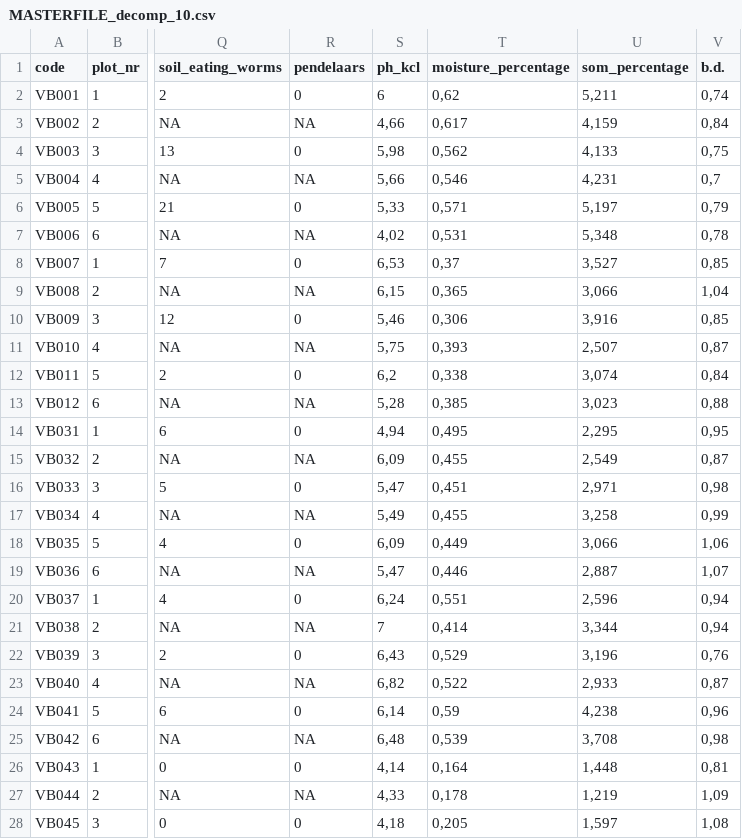
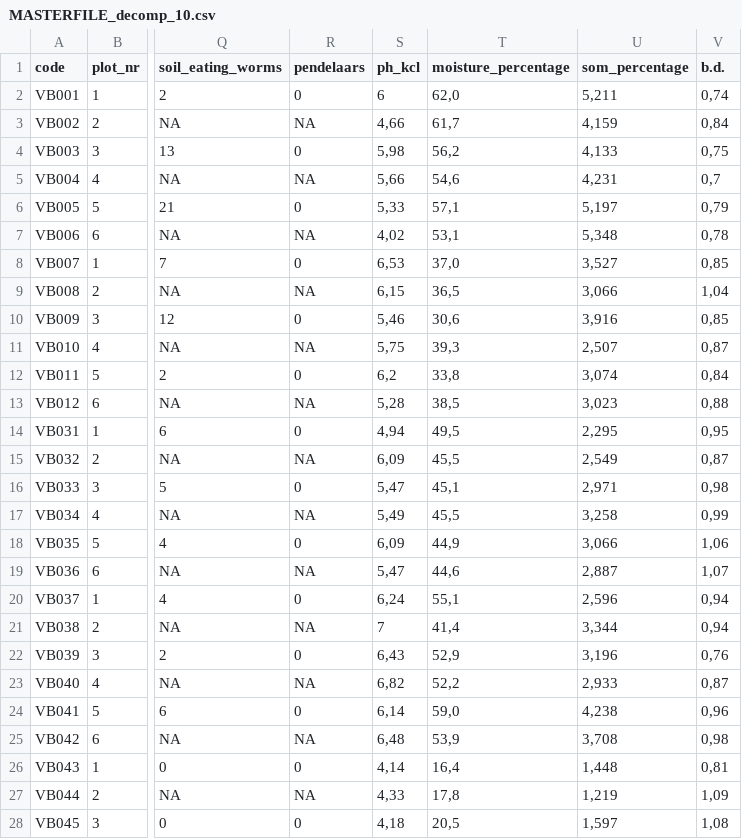
Before and after one commit to zisabell/decomp, a CSV file: MASTERFILE_decomp_10.csv, drawn as a sheet; only a part is shown, gaps mark what is left out; the diff covers the shown part only; the diff names each change by its address in the sheet, - before the commit and + after, or states it on an @@ line.

```diff
--- a/MASTERFILE_decomp_10.csv
+++ b/MASTERFILE_decomp_10.csv
-T2 (moisture_percentage): 0,62
+T2 (moisture_percentage): 62,0
-T3 (moisture_percentage): 0,617
+T3 (moisture_percentage): 61,7
-T4 (moisture_percentage): 0,562
+T4 (moisture_percentage): 56,2
-T5 (moisture_percentage): 0,546
+T5 (moisture_percentage): 54,6
-T6 (moisture_percentage): 0,571
+T6 (moisture_percentage): 57,1
-T7 (moisture_percentage): 0,531
+T7 (moisture_percentage): 53,1
-T8 (moisture_percentage): 0,37
+T8 (moisture_percentage): 37,0
-T9 (moisture_percentage): 0,365
+T9 (moisture_percentage): 36,5
-T10 (moisture_percentage): 0,306
+T10 (moisture_percentage): 30,6
-T11 (moisture_percentage): 0,393
+T11 (moisture_percentage): 39,3
-T12 (moisture_percentage): 0,338
+T12 (moisture_percentage): 33,8
-T13 (moisture_percentage): 0,385
+T13 (moisture_percentage): 38,5
-T14 (moisture_percentage): 0,495
+T14 (moisture_percentage): 49,5
-T15 (moisture_percentage): 0,455
+T15 (moisture_percentage): 45,5
-T16 (moisture_percentage): 0,451
+T16 (moisture_percentage): 45,1
-T17 (moisture_percentage): 0,455
+T17 (moisture_percentage): 45,5
-T18 (moisture_percentage): 0,449
+T18 (moisture_percentage): 44,9
-T19 (moisture_percentage): 0,446
+T19 (moisture_percentage): 44,6
-T20 (moisture_percentage): 0,551
+T20 (moisture_percentage): 55,1
-T21 (moisture_percentage): 0,414
+T21 (moisture_percentage): 41,4
-T22 (moisture_percentage): 0,529
+T22 (moisture_percentage): 52,9
-T23 (moisture_percentage): 0,522
+T23 (moisture_percentage): 52,2
-T24 (moisture_percentage): 0,59
+T24 (moisture_percentage): 59,0
-T25 (moisture_percentage): 0,539
+T25 (moisture_percentage): 53,9
-T26 (moisture_percentage): 0,164
+T26 (moisture_percentage): 16,4
-T27 (moisture_percentage): 0,178
+T27 (moisture_percentage): 17,8
-T28 (moisture_percentage): 0,205
+T28 (moisture_percentage): 20,5
```
Also changed, not shown: 21 edited cells elsewhere in this file, 1 other file.
